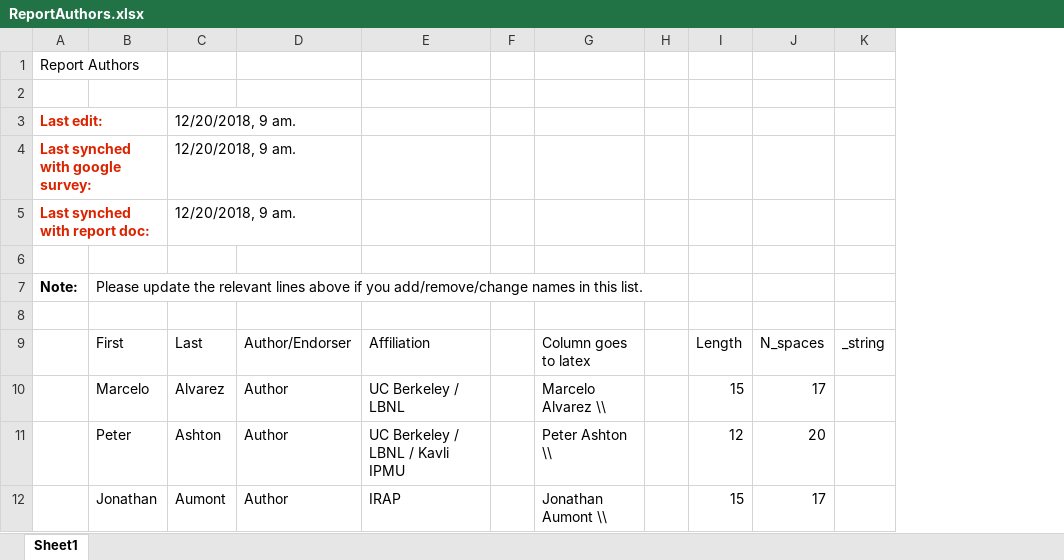
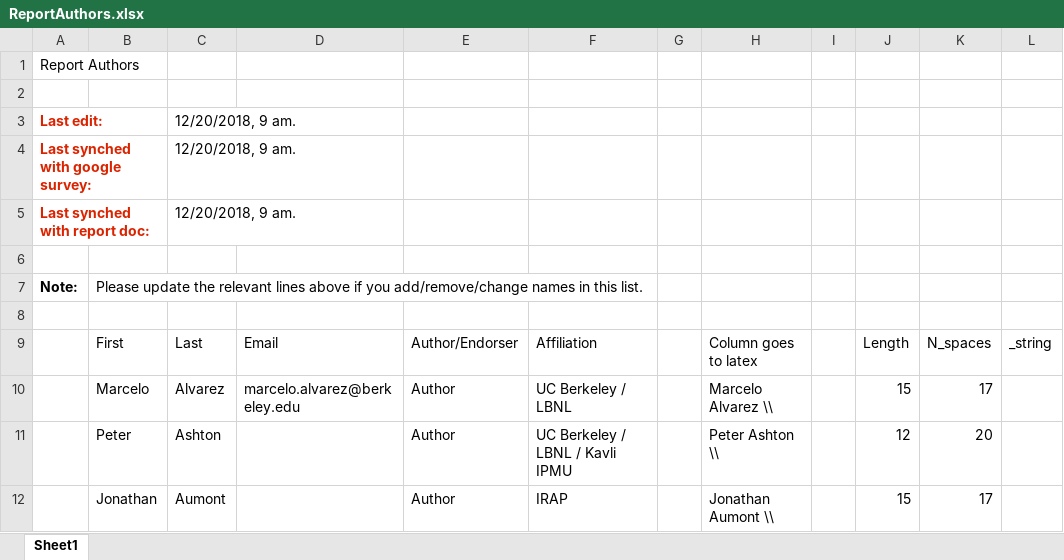
Before and after one commit to CMB-Probe/PICOReport, an Excel workbook: ReferenceDocuments/ReportAuthors.xlsx, sheet Sheet1, drawn as a sheet; only a part is shown; values as stored, in another font and other column widths than the file's, no borders; the diff names each change by its address in the sheet, - before the commit and + after, or states it on an @@ line.

Commit message:
Update ReportAuthors.xlsx

```diff
--- a/ReferenceDocuments/ReportAuthors.xlsx (sheet Sheet1)
+++ b/ReferenceDocuments/ReportAuthors.xlsx (sheet Sheet1)
+column D, rows 9-10: Email | marcelo.alvarez@berkeley.edu
```
Also changed, not shown: formulas that keep their value.
